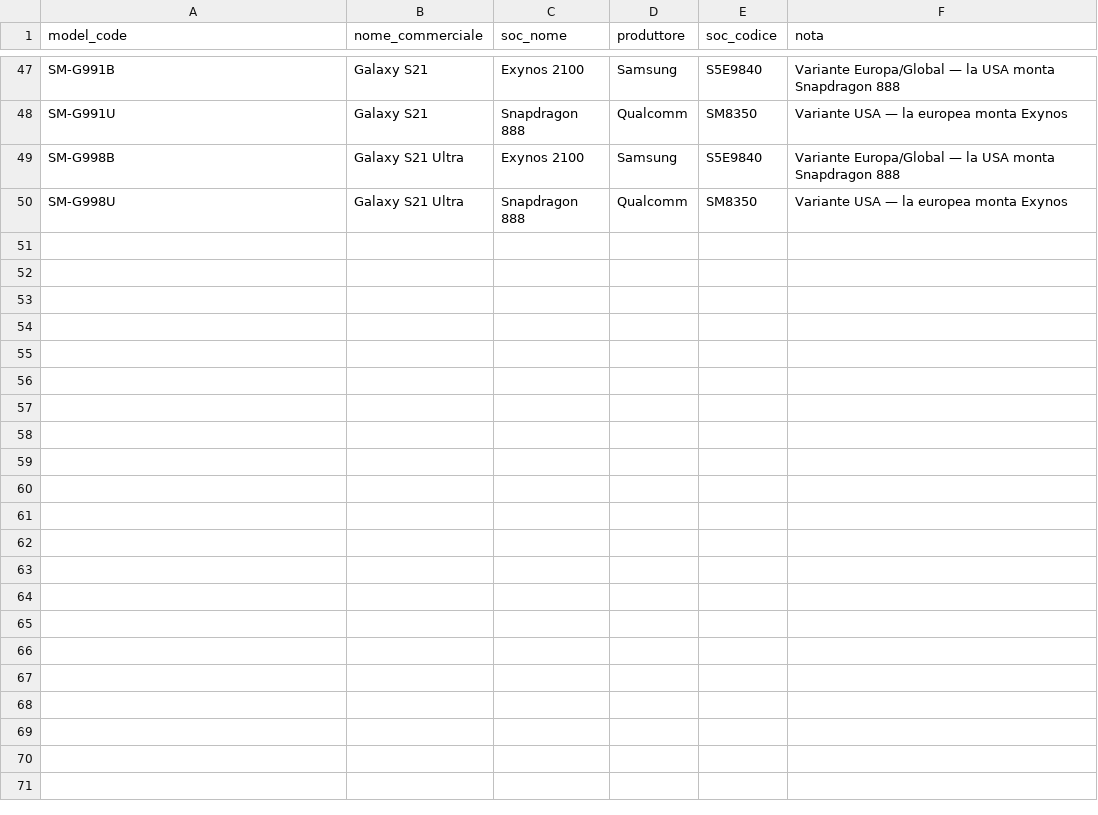
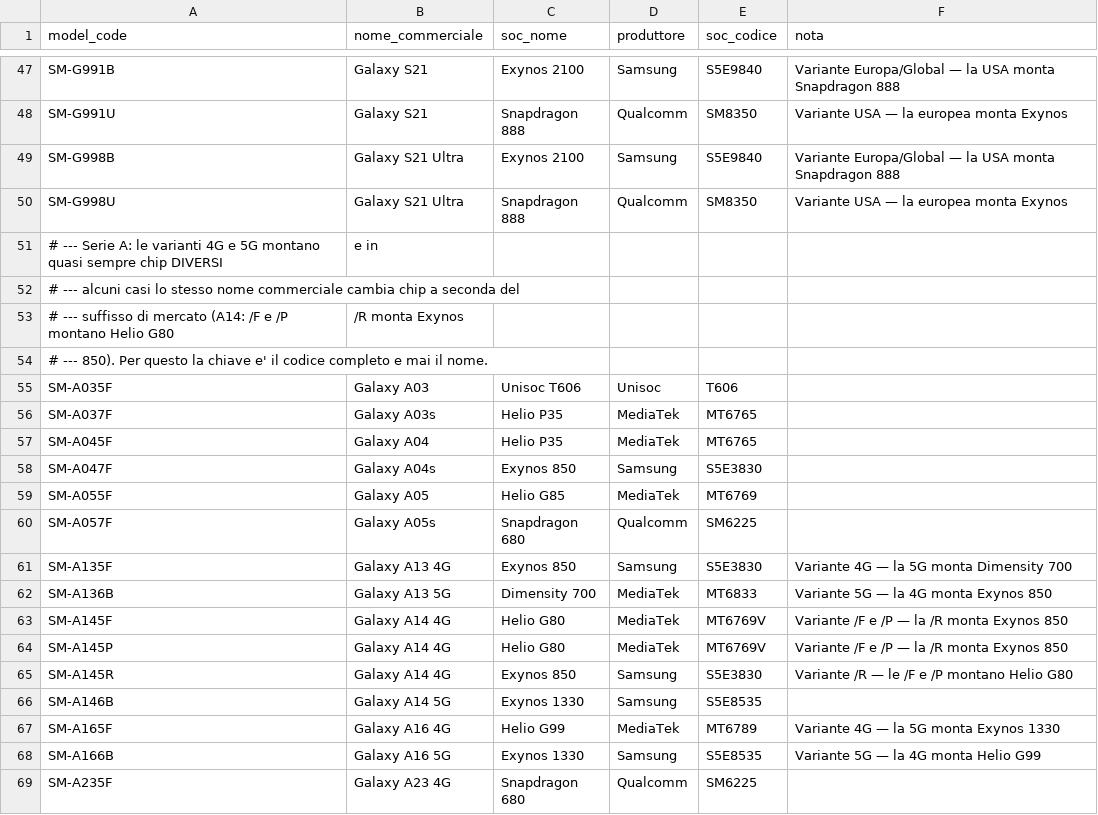
Before and after one commit to rikyroky91-commits/android-updater, a CSV file: data/soc_modelli.csv, drawn as a sheet; only a part is shown, gaps mark what is left out; the diff covers the shown part only.

```diff
--- a/data/soc_modelli.csv
+++ b/data/soc_modelli.csv
@@ -50 +50,20 @@ SM-G998B,Galaxy S21 Ultra,Exynos 2100,Samsung,S5E9840,Variante Europa/Global —
 SM-G998U,Galaxy S21 Ultra,Snapdragon 888,Qualcomm,SM8350,Variante USA — la europea monta Exynos
+# --- Serie A: le varianti 4G e 5G montano quasi sempre chip DIVERSI, e in
+# --- alcuni casi lo stesso nome commerciale cambia chip a seconda del
+# --- suffisso di mercato (A14: /F e /P montano Helio G80, /R monta Exynos
+# --- 850). Per questo la chiave e' il codice completo e mai il nome.
+SM-A035F,Galaxy A03,Unisoc T606,Unisoc,T606,
+SM-A037F,Galaxy A03s,Helio P35,MediaTek,MT6765,
+SM-A045F,Galaxy A04,Helio P35,MediaTek,MT6765,
+SM-A047F,Galaxy A04s,Exynos 850,Samsung,S5E3830,
+SM-A055F,Galaxy A05,Helio G85,MediaTek,MT6769,
+SM-A057F,Galaxy A05s,Snapdragon 680,Qualcomm,SM6225,
+SM-A135F,Galaxy A13 4G,Exynos 850,Samsung,S5E3830,Variante 4G — la 5G monta Dimensity 700
+SM-A136B,Galaxy A13 5G,Dimensity 700,MediaTek,MT6833,Variante 5G — la 4G monta Exynos 850
+SM-A145F,Galaxy A14 4G,Helio G80,MediaTek,MT6769V,Variante /F e /P — la /R monta Exynos 850
+SM-A145P,Galaxy A14 4G,Helio G80,MediaTek,MT6769V,Variante /F e /P — la /R monta Exynos 850
+SM-A145R,Galaxy A14 4G,Exynos 850,Samsung,S5E3830,Variante /R — le /F e /P montano Helio G80
+SM-A146B,Galaxy A14 5G,Exynos 1330,Samsung,S5E8535,
+SM-A165F,Galaxy A16 4G,Helio G99,MediaTek,MT6789,Variante 4G — la 5G monta Exynos 1330
+SM-A166B,Galaxy A16 5G,Exynos 1330,Samsung,S5E8535,Variante 5G — la 4G monta Helio G99
+SM-A235F,Galaxy A23 4G,Snapdragon 680,Qualcomm,SM6225,
```
Also changed, not shown: 20 added rows elsewhere in this file, 5 other files.
